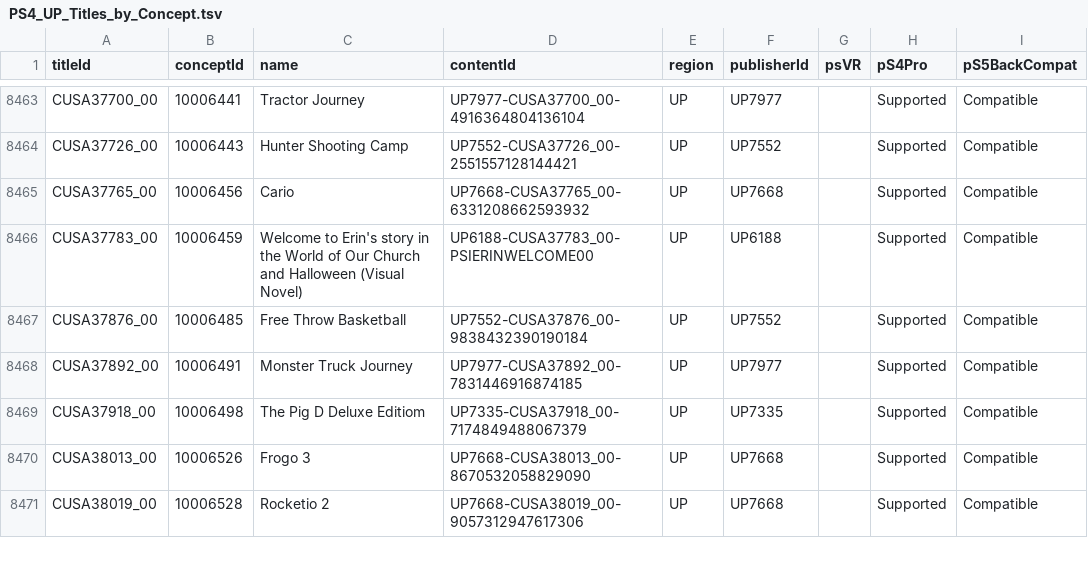
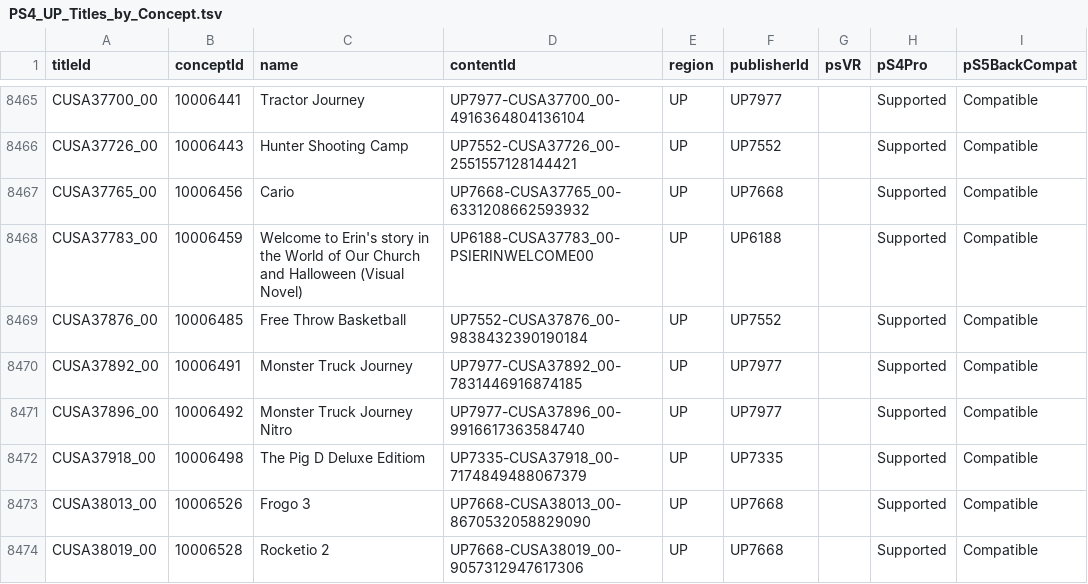
Before and after one commit to andshrew/PlayStation-Titles, a TSV file: Region/America/PS4_UP_Titles_by_Concept.tsv, drawn as a sheet; only a part is shown, gaps mark what is left out; the diff covers the shown part only; the diff names each change by its address in the sheet, - before the commit and + after, or states it on an @@ line.

```diff
--- a/Region/America/PS4_UP_Titles_by_Concept.tsv
+++ b/Region/America/PS4_UP_Titles_by_Concept.tsv
+row 8471: CUSA37896_00 | 10006492 | Monster Truck Journey Nitro | UP7977-CUSA37896_00-9916617363584740 | UP | UP7977 |  | Supported | Compatible
```
Also changed, not shown: 2 added rows and 26 edited cells elsewhere in this file, Region/America/PS4_UP_Titles.tsv, Region/America/PS4_UP_Titles_by_Name.tsv, 20 other files.
